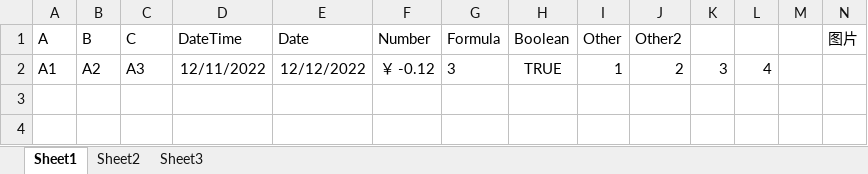
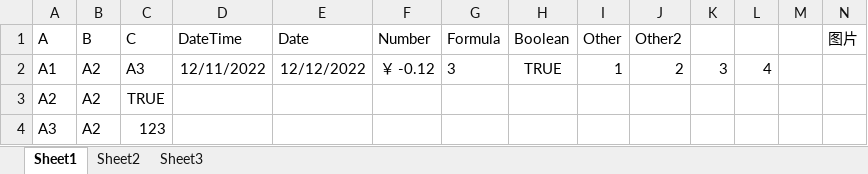
Before and after one commit to houlongchao/ExcelHelper, an Excel workbook: ExcelHelperTest/Excel.xlsx, sheet Sheet1, drawn as a sheet; values as stored, in another font and other column widths than the file's, no borders; charts and pictures not drawn; the diff names each change by its address in the sheet, - before the commit and + after, or states it on an @@ line.

```diff
--- a/ExcelHelperTest/Excel.xlsx (sheet Sheet1)
+++ b/ExcelHelperTest/Excel.xlsx (sheet Sheet1)
+row 3: A2 | A2 | TRUE
+row 4: A3 | A2 | 123
```
Also changed, not shown: 20 other files.
